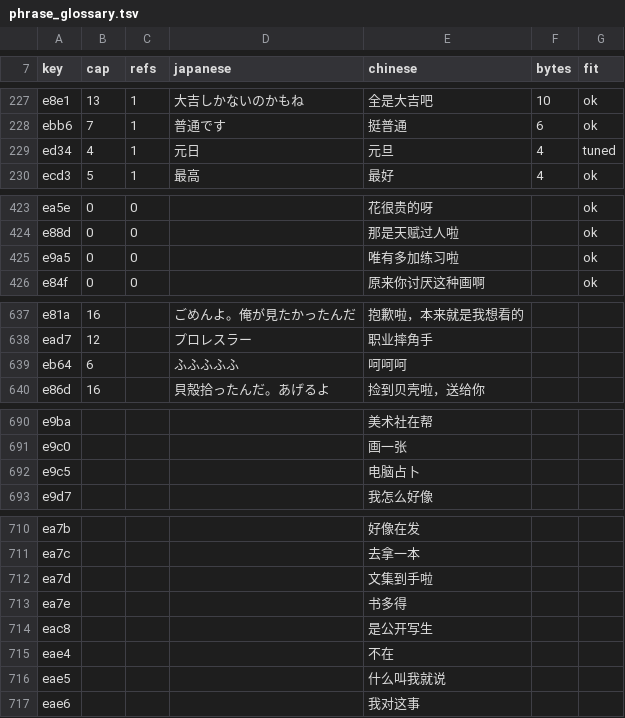
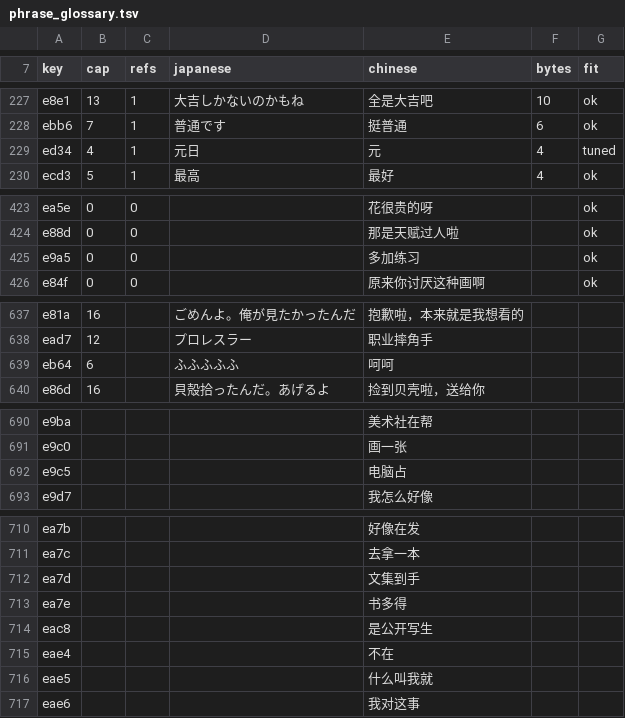
Before and after one commit to vimac/sfc-tokimeki-memorial-zh-localization, a TSV file: translations/phrase_glossary.tsv, drawn as a sheet; only a part is shown, gaps mark what is left out; the diff covers the shown part only.

```diff
--- a/translations/phrase_glossary.tsv
+++ b/translations/phrase_glossary.tsv
@@ -228,3 +228,3 @@ e8e1	13	1	大吉しかないのかもね	全是大吉吧	10	ok
 ebb6	7	1	普通です	挺普通	6	ok
-ed34	4	1	元日	元旦	4	tuned
+ed34	4	1	元日	元	4	tuned
 ecd3	5	1	最高	最好	4	ok
@@ -424,3 +424,3 @@ ea5e	0	0		花很贵的呀		ok
 e88d	0	0		那是天赋过人啦		ok
-e9a5	0	0		唯有多加练习啦		ok
+e9a5	0	0		多加练习		ok
 e84f	0	0		原来你讨厌这种画啊		ok
@@ -638,3 +638,3 @@ e81a	16		ごめんよ。俺が見たかったんだ	抱歉啦，本来就是我
 ead7	12		プロレスラー	职业摔角手			
-eb64	6		ふふふふふ	呵呵呵			
+eb64	6		ふふふふふ	呵呵			
 e86d	16		貝殻拾ったんだ。あげるよ	捡到贝壳啦，送给你			
@@ -691,3 +691,3 @@ e9ba				美术社在帮
 e9c0				画一张		
-e9c5				电脑占卜		
+e9c5				电脑占		
 e9d7				我怎么好像		
@@ -711,3 +711,3 @@ ea7b				好像在发
 ea7c				去拿一本		
-ea7d				文集到手啦		
+ea7d				文集到手		
 ea7e				书多得		
@@ -715,3 +715,3 @@ eac8				是公开写生
 eae4				不在		
-eae5				什么叫我就说		
+eae5				什么叫我就		
 eae6				我对这事		
```
Also changed, not shown: 83 added rows and 4 edited cells elsewhere in this file, 34 other files.
